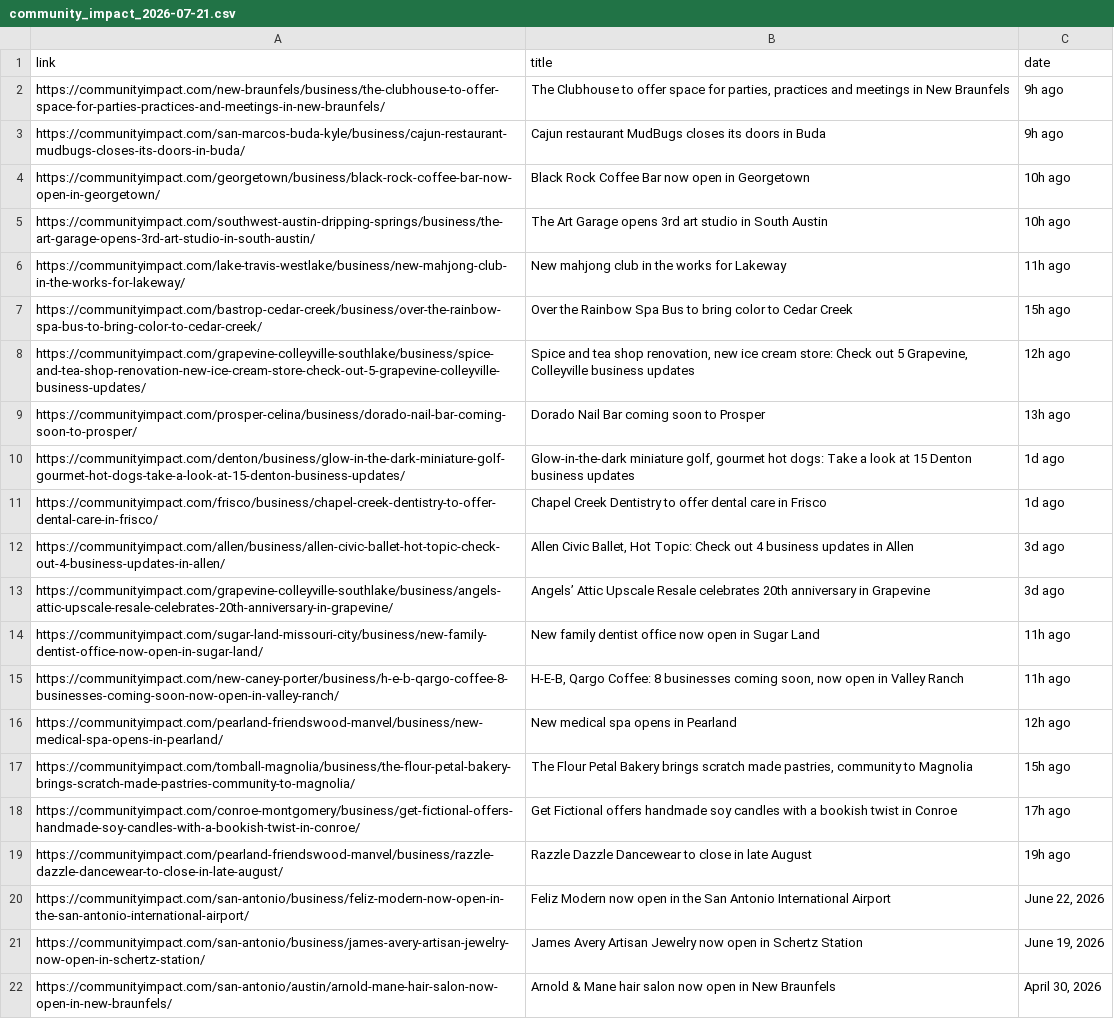
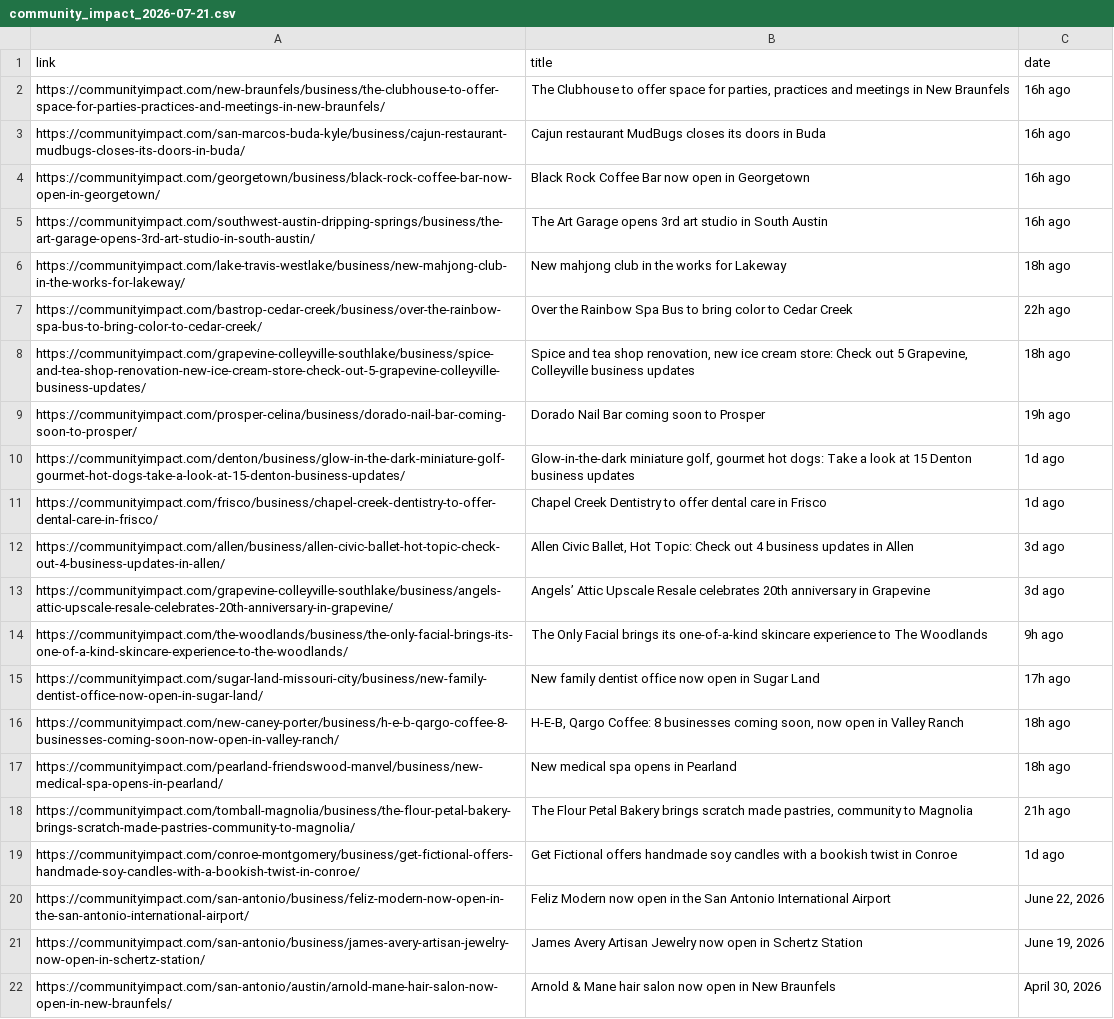
Before and after one commit to suryakantrajput-CP/retail-news-scraper, a CSV file: data/community_impact/community_impact_2026-07-21.csv, drawn as a sheet; only a part is shown; removed rows and columns are numbered as before the commit, all else as after; the diff names each change by its address in the sheet, - before the commit and + after, or states it on an @@ line.

```diff
--- a/data/community_impact/community_impact_2026-07-21.csv
+++ b/data/community_impact/community_impact_2026-07-21.csv
-C2:C3 (date): 9h ago
+C2:C3 (date): 16h ago
-C4:C5 (date): 10h ago
+C4:C5 (date): 16h ago
-C6 (date): 11h ago
+C6 (date): 18h ago
-C7 (date): 15h ago
+C7 (date): 22h ago
-C8 (date): 12h ago
+C8 (date): 18h ago
-C9 (date): 13h ago
+C9 (date): 19h ago
+row 14: https://communityimpact.com/the-woodlands/business/the-only-facial-brings-its-one-of-a-kind-skincare-experience-to-the-woodlands/ | The Only Facial brings its one-of-a-kind skincare experience to The Woodlands | 9h ago
-C15 (date): 11h ago
+C15 (date): 17h ago
-C16 (date): 11h ago
+C16 (date): 18h ago
-C17 (date): 12h ago
+C17 (date): 18h ago
-C18 (date): 15h ago
+C18 (date): 21h ago
-C19 (date): 17h ago
+C19 (date): 1d ago
-row 19: https://communityimpact.com/pearland-friendswood-manvel/business/razzle-dazzle-dancewear-to-close-in-late-august/ | Razzle Dazzle Dancewear to close in late August | 19h ago
```
Also changed, not shown: master_file/community_impact_master.csv.
